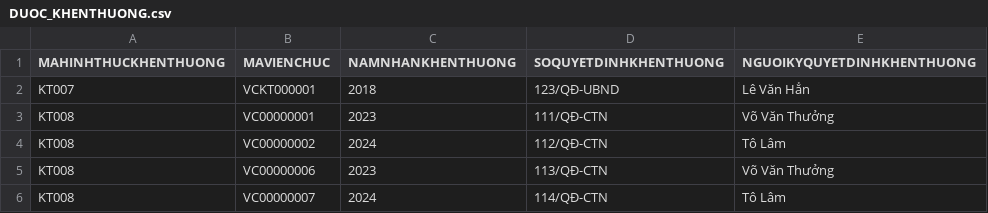
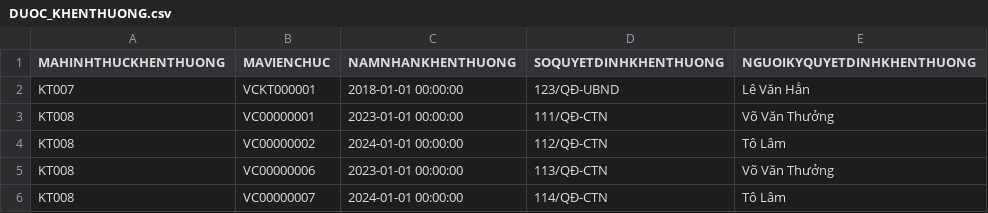
Before and after one commit to mrh3llo/hqtcsdl-quanlylylichvienchuc, a CSV file: src/Data/csv/03_QuanHe/DUOC_KHENTHUONG.csv, drawn as a sheet.

```diff
--- a/src/Data/csv/03_QuanHe/DUOC_KHENTHUONG.csv
+++ b/src/Data/csv/03_QuanHe/DUOC_KHENTHUONG.csv
@@ -1,6 +1,6 @@
 MAHINHTHUCKHENTHUONG,MAVIENCHUC,NAMNHANKHENTHUONG,SOQUYETDINHKHENTHUONG,NGUOIKYQUYETDINHKHENTHUONG
-KT007,VCKT000001,2018,123/QĐ-UBND,Lê Văn Hẳn
-KT008,VC00000001,2023,111/QĐ-CTN,Võ Văn Thưởng
-KT008,VC00000002,2024,112/QĐ-CTN,Tô Lâm
-KT008,VC00000006,2023,113/QĐ-CTN,Võ Văn Thưởng
-KT008,VC00000007,2024,114/QĐ-CTN,Tô Lâm
+KT007,VCKT000001,2018-01-01 00:00:00,123/QĐ-UBND,Lê Văn Hẳn
+KT008,VC00000001,2023-01-01 00:00:00,111/QĐ-CTN,Võ Văn Thưởng
+KT008,VC00000002,2024-01-01 00:00:00,112/QĐ-CTN,Tô Lâm
+KT008,VC00000006,2023-01-01 00:00:00,113/QĐ-CTN,Võ Văn Thưởng
+KT008,VC00000007,2024-01-01 00:00:00,114/QĐ-CTN,Tô Lâm
```
Also changed, not shown: src/Data/csv/03_QuanHe/THUOC_QUANDOI.csv, 2 other files.
